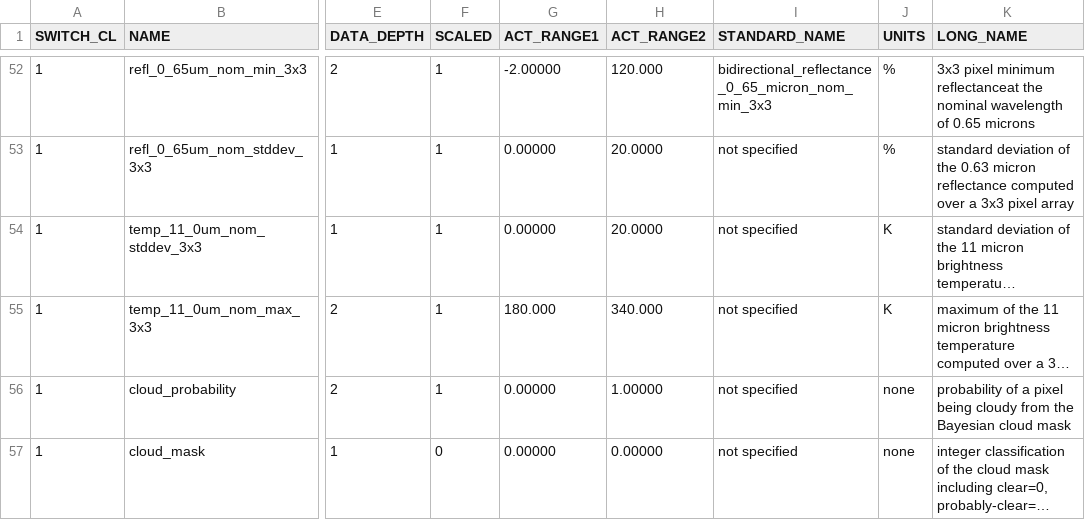
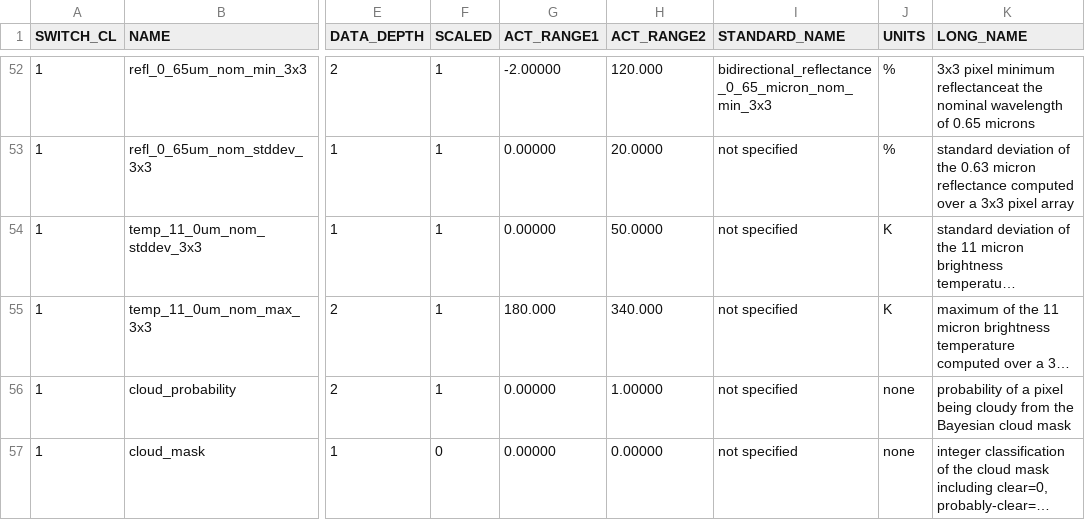
Before and after one commit to jactry/clavrx, a CSV file: branches/dcomp_all_modes/clavrx_level2_products_full_list.csv, drawn as a sheet; only a part is shown, gaps mark what is left out; long unchanged cells end in …; the diff names each change by its address in the sheet, - before the commit and + after, or states it on an @@ line.

Commit message:
fixed variables matching

```diff
--- a/branches/dcomp_all_modes/clavrx_level2_products_full_list.csv
+++ b/branches/dcomp_all_modes/clavrx_level2_products_full_list.csv
-H54 (ACT_RANGE2): 20.0000
+H54 (ACT_RANGE2): 50.0000
```
